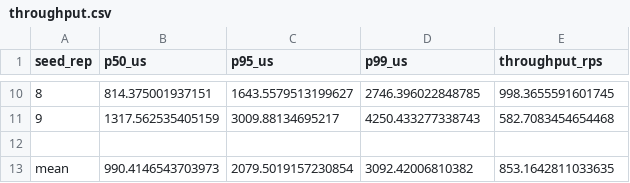
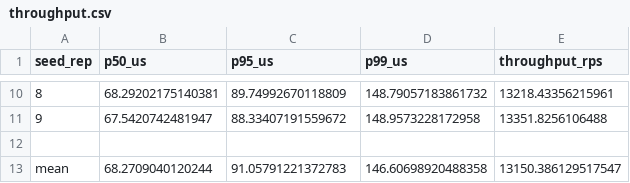
Before and after one commit to emailvenkatm/kndb, a CSV file: bench/results/kndb/throughput.csv, drawn as a sheet; only a part is shown, gaps mark what is left out; the diff covers the shown part only.

```diff
--- a/bench/results/kndb/throughput.csv
+++ b/bench/results/kndb/throughput.csv
@@ -10,4 +10,4 @@ seed_rep,p50_us,p95_us,p99_us,throughput_rps
-8,814.375001937151,1643.5579513199627,2746.396022848785,998.3655591601745
-9,1317.562535405159,3009.88134695217,4250.433277338743,582.7083454654468
+8,68.29202175140381,89.74992670118809,148.79057183861732,13218.43356215961
+9,67.5420742481947,88.33407191559672,148.9573228172958,13351.8256106488
 
-mean,990.4146543703973,2079.5019157230854,3092.42006810382,853.1642811033635
+mean,68.2709040120244,91.05791221372783,146.60698920488358,13150.386129517547
```
Also changed, not shown: 32 edited cells elsewhere in this file, bench/results/kndb/adversarial_per_row.csv, bench/results/pg_handrolled_triggers/throughput.csv, 12 other files.
